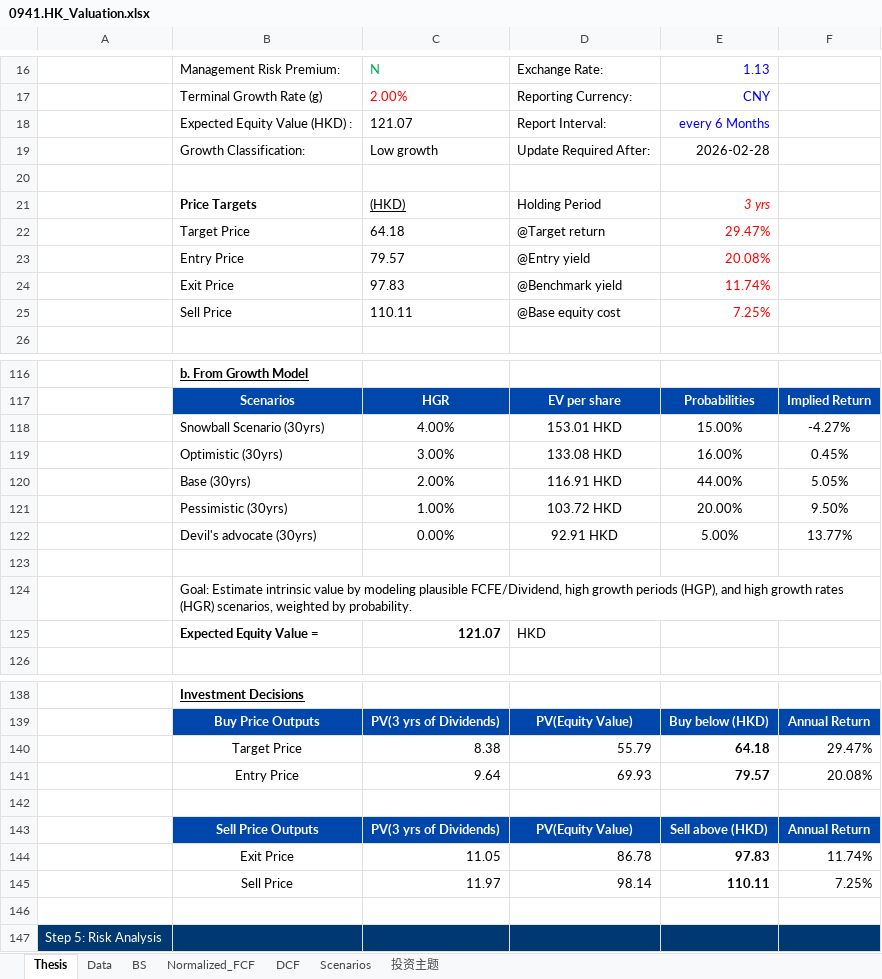
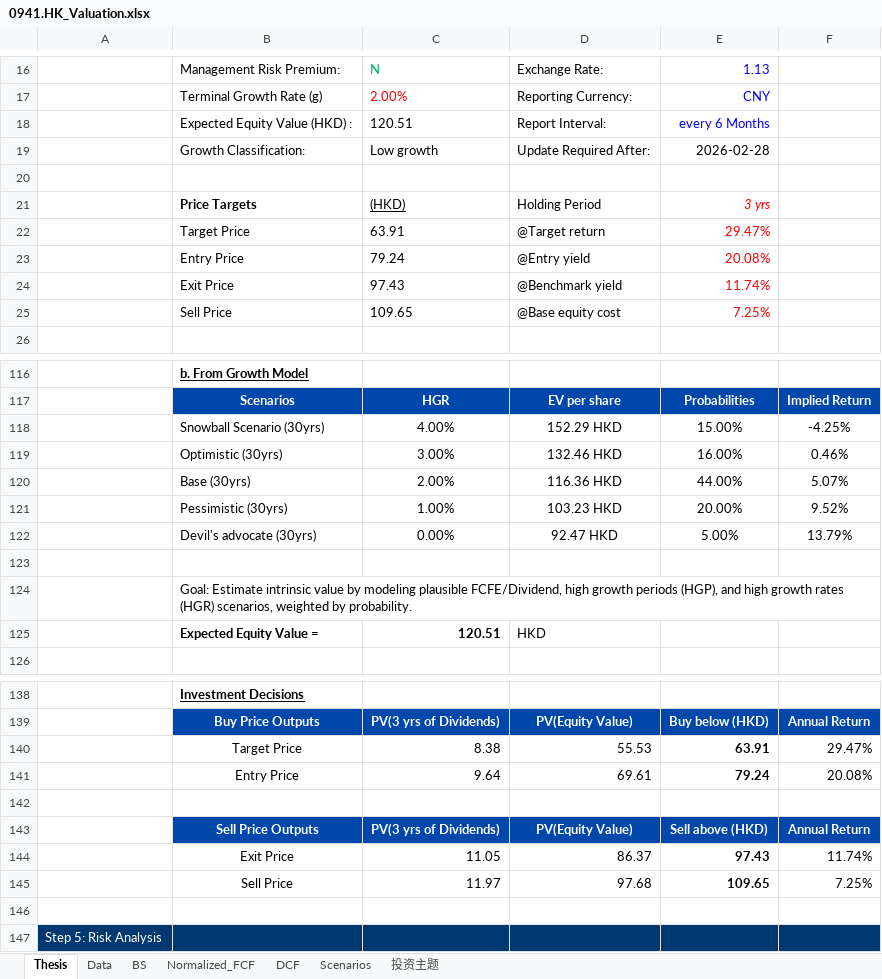
Before and after one commit to JerryChenz/Invest_Proc_1, an Excel workbook: financial_models/opportunities/0941.HK_Valuation.xlsx, sheet Thesis, drawn as a sheet; only a part is shown, gaps mark what is left out; values as stored, in another font and other column widths than the file's, no borders; the diff covers the shown part only; the diff names each change by its address in the sheet, - before the commit and + after, or states it on an @@ line.

```diff
--- a/financial_models/opportunities/0941.HK_Valuation.xlsx (sheet Thesis)
+++ b/financial_models/opportunities/0941.HK_Valuation.xlsx (sheet Thesis)
-C18: 121.07
+C18: 120.51
-C22: 64.18
+C22: 63.91
-C23: 79.57
+C23: 79.24
-C24: 97.83
+C24: 97.43
-C25: 110.11
+C25: 109.65
-D118: 153.01 HKD
+D118: 152.29 HKD
-F118: -4.27%
+F118: -4.25%
-D119: 133.08 HKD
+D119: 132.46 HKD
-F119: 0.45%
+F119: 0.46%
-D120: 116.91 HKD
+D120: 116.36 HKD
-F120: 5.05%
+F120: 5.07%
-D121: 103.72 HKD
+D121: 103.23 HKD
-F121: 9.50%
+F121: 9.52%
-D122: 92.91 HKD
+D122: 92.47 HKD
-F122: 13.77%
+F122: 13.79%
-C125: 121.07
+C125: 120.51
-D140: 55.79
+D140: 55.53
-E140: 64.18
+E140: 63.91
-D141: 69.93
+D141: 69.61
-E141: 79.57
+E141: 79.24
-D144: 86.78
+D144: 86.37
-E144: 97.83
+E144: 97.43
-D145: 98.14
+D145: 97.68
-E145: 110.11
+E145: 109.65
```
Also changed, not shown: 10 edited cells elsewhere in this sheet, sheet DCF, sheet Normalized_FCF, sheet 投资主题, sheet Scenarios, sheet BS, formulas that keep their value, financial_models/opportunities/000858.SZ_Valuation.xlsx, financial_models/opportunities/0151.HK_Valuation.xlsx, 17 other files.
